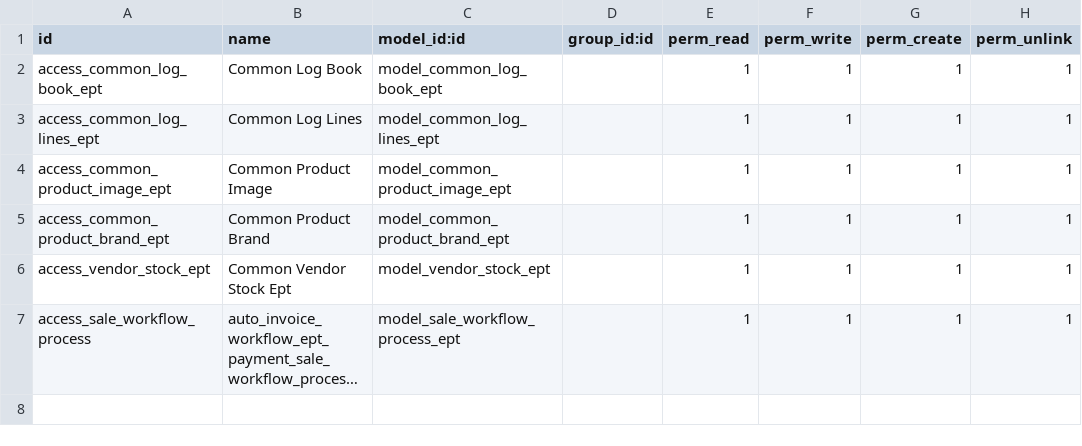
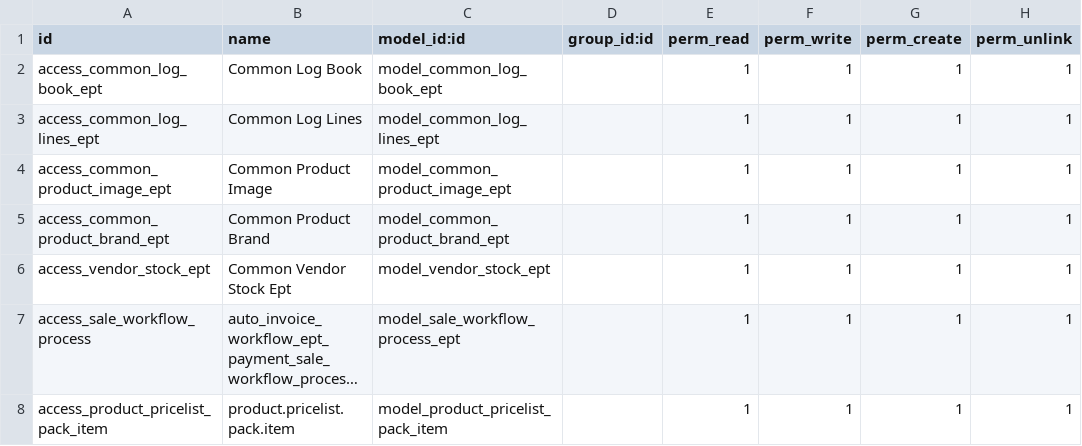
Before and after one commit to confclub/odoo, a CSV file: common_connector_library/security/ir.model.access.csv, drawn as a sheet; long unchanged cells end in …; the diff names each change by its address in the sheet, - before the commit and + after, or states it on an @@ line.

Commit message:
price lists added for both packs and varients and auto schadular added for orders

```diff
--- a/common_connector_library/security/ir.model.access.csv
+++ b/common_connector_library/security/ir.model.access.csv
+row 8: access_product_pricelist_pack_item | product.pricelist.pack.item | model_product_pricelist_pack_item |  | 1 | 1 | 1 | 1
```
Also changed, not shown: 7 other files.
